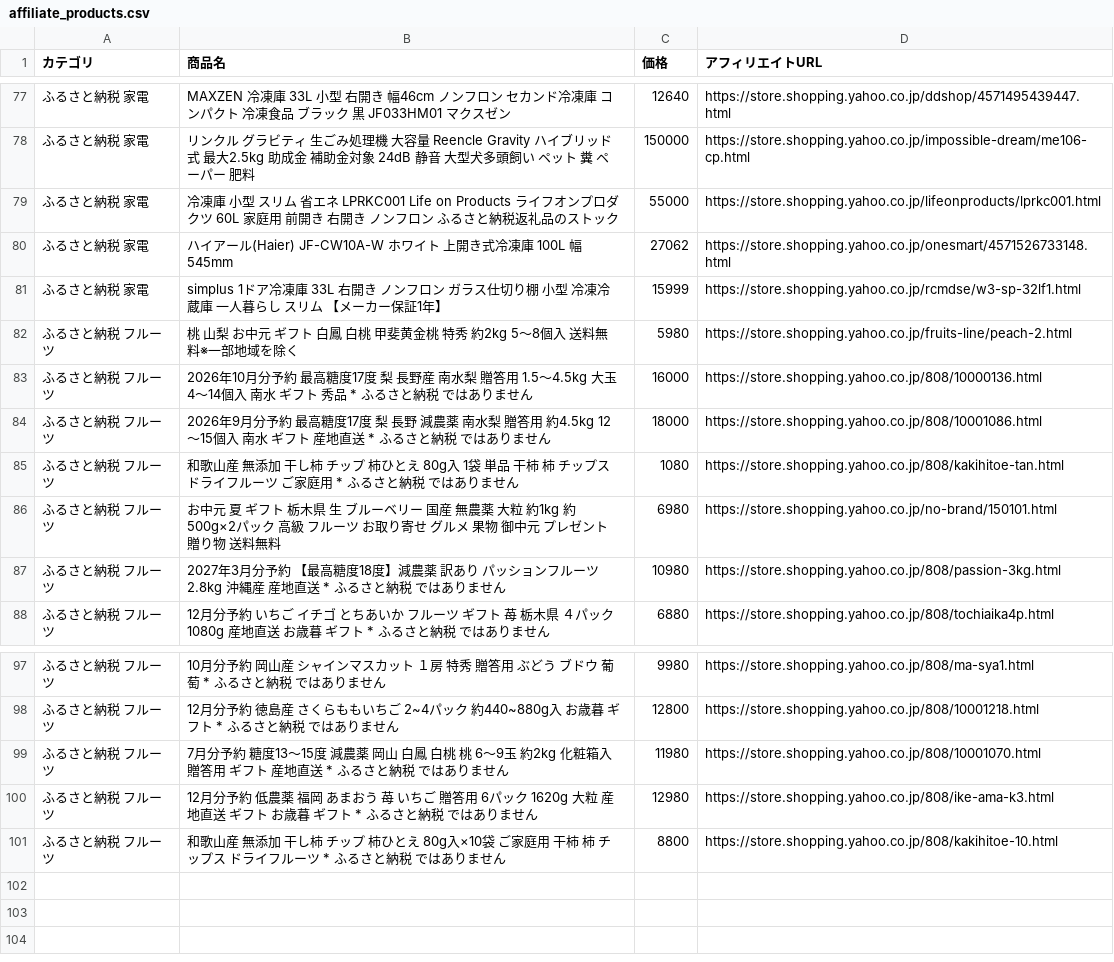
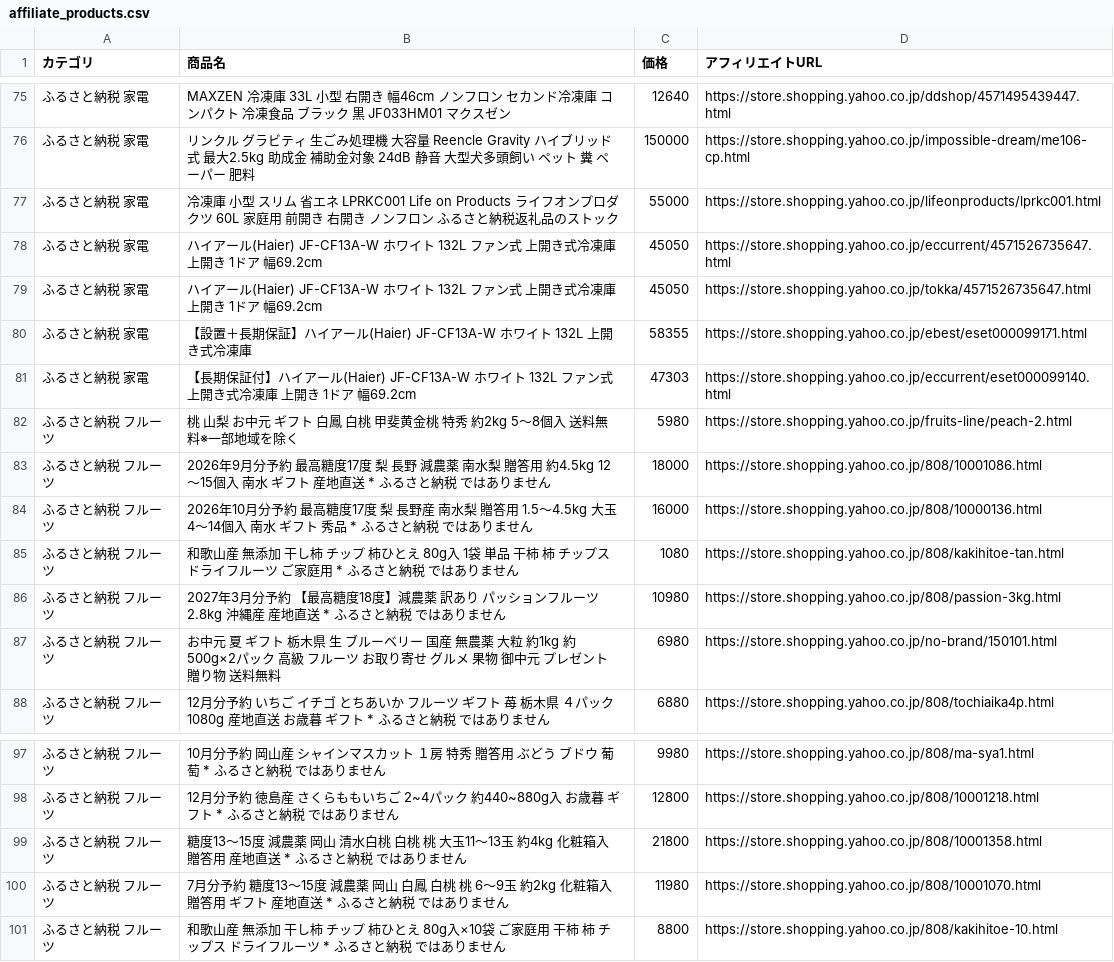
Before and after one commit to nrh44702-cell/yahoo-furusato, a CSV file: affiliate_products.csv, drawn as a sheet; only a part is shown, gaps mark what is left out; the diff covers the shown part only.

```diff
--- a/affiliate_products.csv
+++ b/affiliate_products.csv
@@ -79,10 +77,12 @@
 ふるさと納税 家電,冷凍庫 小型 スリム 省エネ LPRKC001 Life on Products ライフオンプロダクツ 60L 家庭用 前開き 右開き ノンフロン ふるさと納税返礼品のストック,55000,https://store.shopping.yahoo.co.jp/lifeonproducts/lprkc001.html
-ふるさと納税 家電,ハイアール(Haier) JF-CW10A-W ホワイト 上開き式冷凍庫 100L 幅545mm,27062,https://store.shopping.yahoo.co.jp/onesmart/4571526733148.html
-ふるさと納税 家電,simplus 1ドア冷凍庫 33L 右開き ノンフロン ガラス仕切り棚 小型 冷凍冷蔵庫 一人暮らし スリム 【メーカー保証1年】,15999,https://store.shopping.yahoo.co.jp/rcmdse/w3-sp-32lf1.html
+ふるさと納税 家電,ハイアール(Haier) JF-CF13A-W ホワイト 132L ファン式 上開き式冷凍庫 上開き 1ドア 幅69.2cm,45050,https://store.shopping.yahoo.co.jp/eccurrent/4571526735647.html
+ふるさと納税 家電,ハイアール(Haier) JF-CF13A-W ホワイト 132L ファン式 上開き式冷凍庫 上開き 1ドア 幅69.2cm,45050,https://store.shopping.yahoo.co.jp/tokka/4571526735647.html
+ふるさと納税 家電,【設置＋長期保証】ハイアール(Haier) JF-CF13A-W ホワイト 132L 上開き式冷凍庫,58355,https://store.shopping.yahoo.co.jp/ebest/eset000099171.html
+ふるさと納税 家電,【長期保証付】ハイアール(Haier) JF-CF13A-W ホワイト 132L ファン式 上開き式冷凍庫 上開き 1ドア 幅69.2cm,47303,https://store.shopping.yahoo.co.jp/eccurrent/eset000099140.html
 ふるさと納税 フルーツ,桃 山梨 お中元 ギフト 白鳳 白桃 甲斐黄金桃 特秀 約2kg 5〜8個入 送料無料※一部地域を除く,5980,https://store.shopping.yahoo.co.jp/fruits-line/peach-2.html
+ふるさと納税 フルーツ,2026年9月分予約 最高糖度17度 梨 長野 減農薬 南水梨 贈答用 約4.5kg 12〜15個入 南水 ギフト 産地直送 * ふるさと納税 ではありません,18000,https://store.shopping.yahoo.co.jp/808/10001086.html
 ふるさと納税 フルーツ,2026年10月分予約 最高糖度17度 梨 長野産 南水梨 贈答用 1.5〜4.5kg 大玉4〜14個入 南水 ギフト 秀品 * ふるさと納税 ではありません,16000,https://store.shopping.yahoo.co.jp/808/10000136.html
-ふるさと納税 フルーツ,2026年9月分予約 最高糖度17度 梨 長野 減農薬 南水梨 贈答用 約4.5kg 12〜15個入 南水 ギフト 産地直送 * ふるさと納税 ではありません,18000,https://store.shopping.yahoo.co.jp/808/10001086.html
 ふるさと納税 フルーツ,和歌山産 無添加 干し柿 チップ 柿ひとえ 80g入 1袋 単品 干柿 柿 チップス ドライフルーツ ご家庭用 * ふるさと納税 ではありません,1080,https://store.shopping.yahoo.co.jp/808/kakihitoe-tan.html
+ふるさと納税 フルーツ,2027年3月分予約 【最高糖度18度】減農薬 訳あり パッションフルーツ 2.8kg 沖縄産 産地直送 * ふるさと納税 ではありません,10980,https://store.shopping.yahoo.co.jp/808/passion-3kg.html
 ふるさと納税 フルーツ,お中元 夏 ギフト 栃木県 生 ブルーベリー 国産 無農薬 大粒 約1kg 約500g×2パック 高級 フルーツ お取り寄せ グルメ 果物 御中元 プレゼント 贈り物 送料無料,6980,https://store.shopping.yahoo.co.jp/no-brand/150101.html
-ふるさと納税 フルーツ,2027年3月分予約 【最高糖度18度】減農薬 訳あり パッションフルーツ 2.8kg 沖縄産 産地直送 * ふるさと納税 ではありません,10980,https://store.shopping.yahoo.co.jp/808/passion-3kg.html
 ふるさと納税 フルーツ,12月分予約 いちご イチゴ とちあいか フルーツ ギフト 苺 栃木県 ４パック 1080g  産地直送 お歳暮 ギフト * ふるさと納税 ではありません,6880,https://store.shopping.yahoo.co.jp/808/tochiaika4p.html
@@ -98,4 +98,4 @@
 ふるさと納税 フルーツ,12月分予約 徳島産 さくらももいちご 2~4パック 約440~880g入  お歳暮 ギフト * ふるさと納税 ではありません,12800,https://store.shopping.yahoo.co.jp/808/10001218.html
+ふるさと納税 フルーツ,糖度13〜15度 減農薬 岡山 清水白桃 白桃 桃 大玉11〜13玉 約4kg 化粧箱入 贈答用 産地直送 * ふるさと納税 ではありません,21800,https://store.shopping.yahoo.co.jp/808/10001358.html
 ふるさと納税 フルーツ,7月分予約 糖度13〜15度 減農薬 岡山 白鳳 白桃 桃 6〜9玉 約2kg 化粧箱入 贈答用 ギフト  産地直送 * ふるさと納税 ではありません,11980,https://store.shopping.yahoo.co.jp/808/10001070.html
-ふるさと納税 フルーツ,12月分予約 低農薬 福岡 あまおう 苺 いちご 贈答用 6パック 1620g 大粒 産地直送 ギフト お歳暮 ギフト * ふるさと納税 ではありません,12980,https://store.shopping.yahoo.co.jp/808/ike-ama-k3.html
 ふるさと納税 フルーツ,和歌山産 無添加 干し柿 チップ 柿ひとえ 80g入×10袋 ご家庭用 干柿 柿 チップス ドライフルーツ * ふるさと納税 ではありません,8800,https://store.shopping.yahoo.co.jp/808/kakihitoe-10.html
```
Also changed, not shown: 3 added rows, 5 removed rows, 15 moved rows and 1 edited cell elsewhere in this file, 1 other file.
